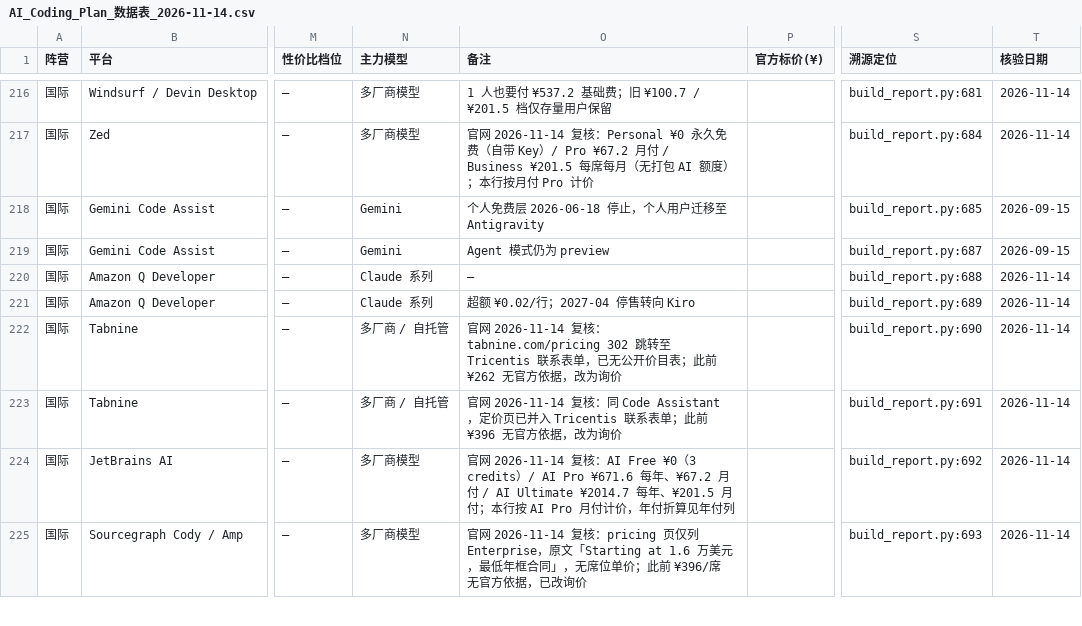
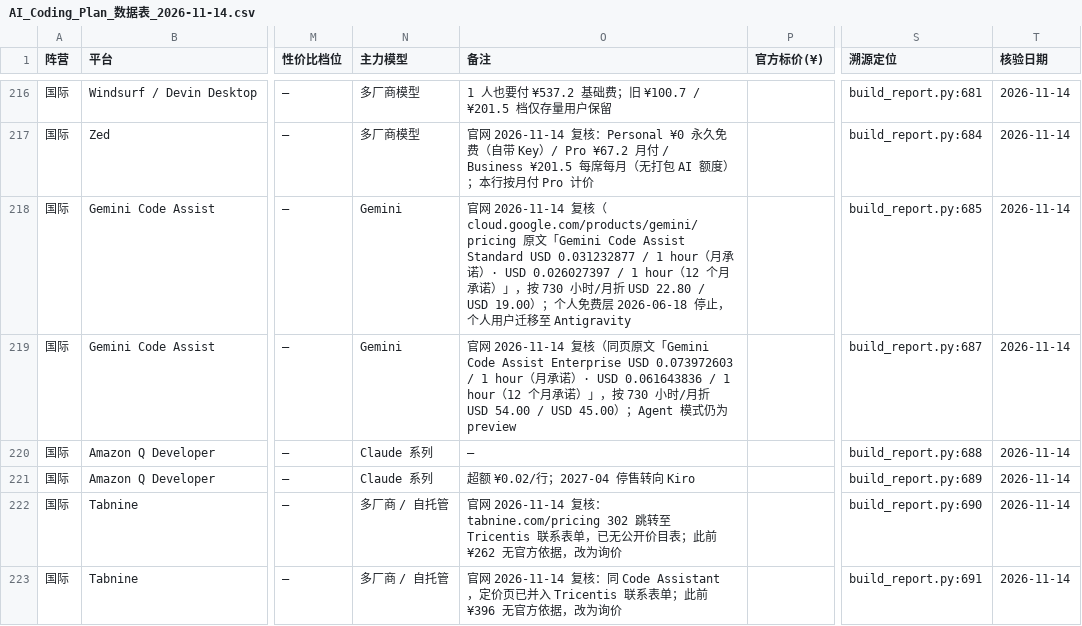
Before and after one commit to Lavie-purple/ai-coding-plan-compare, a CSV file: outputs/AI_Coding_Plan_数据表_2026-11-14.csv, drawn as a sheet; only a part is shown, gaps mark what is left out; the shorter side is filled out with more unchanged rows; the diff covers the shown part only; the diff names each change by its address in the sheet, - before the commit and + after, or states it on an @@ line.

```diff
--- a/outputs/AI_Coding_Plan_数据表_2026-11-14.csv
+++ b/outputs/AI_Coding_Plan_数据表_2026-11-14.csv
-O218 (备注): 个人免费…
+O218 (备注): 官网 2026-11-14 复核（cloud.google.com/products/gemini/pricing 原文「Gemini Code Assist Standard USD 0.031232877 / 1 hour（月承诺）· USD 0.026027397 / 1 hour（12 个月承诺）」，按 730 小时/月折 USD 22.80 / USD 19.00）；个人免费…
-T218:T219 (核验日期): 2026-09-15
+T218:T219 (核验日期): 2026-11-14
-O219 (备注): Agent 模…
+O219 (备注): 官网 2026-11-14 复核（同页原文「Gemini Code Assist Enterprise USD 0.073972603 / 1 hour（月承诺）· USD 0.061643836 / 1 hour（12 个月承诺）」，按 730 小时/月折 USD 54.00 / USD 45.00）；Agent 模…
```
Also changed, not shown: 40 edited cells elsewhere in this file, outputs/AI_Coding_Plan_日环比_2026-11-14.csv, 2 other files.
